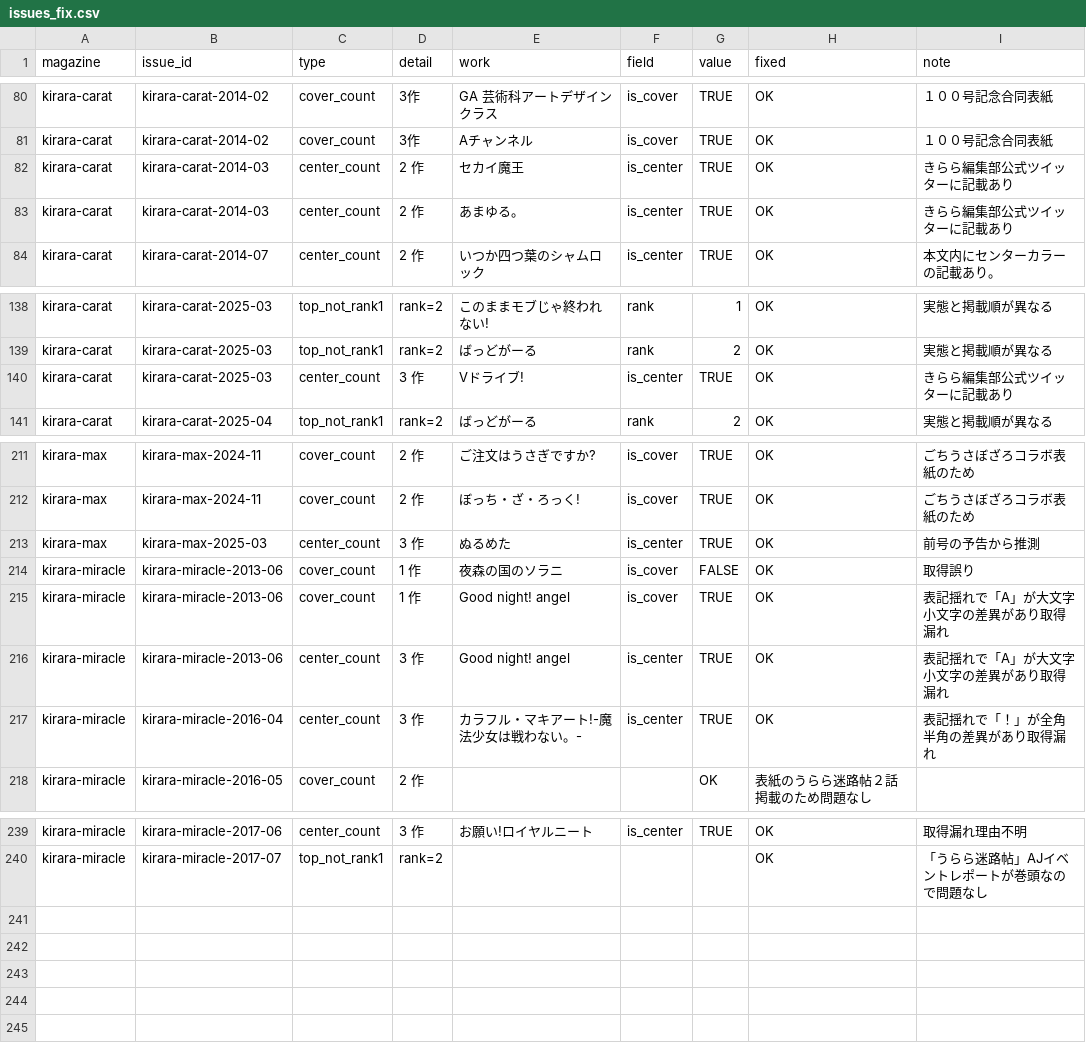
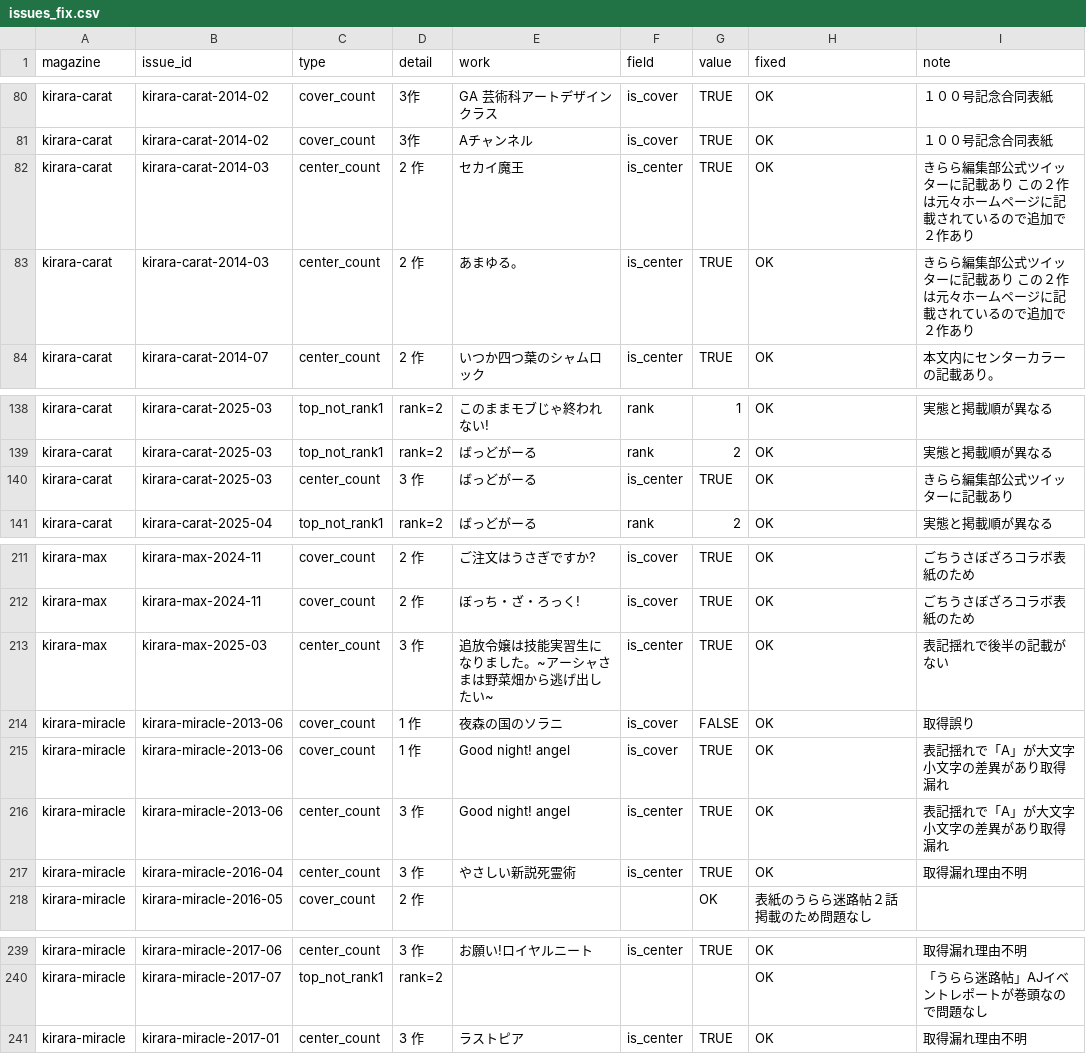
Before and after one commit to tyabannotami/kirara-stats, a CSV file: overrides/issues_fix.csv, drawn as a sheet; only a part is shown, gaps mark what is left out.

```diff
--- a/overrides/issues_fix.csv
+++ b/overrides/issues_fix.csv
@@ -81,4 +81,4 @@ kirara-carat,kirara-carat-2014-02,cover_count,3作,GA 芸術科アートデザ
 kirara-carat,kirara-carat-2014-02,cover_count,3作,Aチャンネル,is_cover,TRUE,OK,１００号記念合同表紙
-kirara-carat,kirara-carat-2014-03,center_count,2 作,セカイ魔王,is_center,TRUE,OK,きらら編集部公式ツイッターに記載あり
-kirara-carat,kirara-carat-2014-03,center_count,2 作,あまゆる。,is_center,TRUE,OK,きらら編集部公式ツイッターに記載あり
+kirara-carat,kirara-carat-2014-03,center_count,2 作,セカイ魔王,is_center,TRUE,OK,きらら編集部公式ツイッターに記載あり　この２作は元々ホームページに記載されているので追加で２作あり
+kirara-carat,kirara-carat-2014-03,center_count,2 作,あまゆる。,is_center,TRUE,OK,きらら編集部公式ツイッターに記載あり　この２作は元々ホームページに記載されているので追加で２作あり
 kirara-carat,kirara-carat-2014-07,center_count,2 作,いつか四つ葉のシャムロック,is_center,TRUE,OK,本文内にセンターカラーの記載あり。
@@ -139,3 +139,3 @@ kirara-carat,kirara-carat-2025-03,top_not_rank1,rank=2,このままモブじゃ
 kirara-carat,kirara-carat-2025-03,top_not_rank1,rank=2,ばっどがーる,rank,2,OK,実態と掲載順が異なる
-kirara-carat,kirara-carat-2025-03,center_count,3 作,Vドライブ!,is_center,TRUE,OK,きらら編集部公式ツイッターに記載あり
+kirara-carat,kirara-carat-2025-03,center_count,3 作,ばっどがーる,is_center,TRUE,OK,きらら編集部公式ツイッターに記載あり
 kirara-carat,kirara-carat-2025-04,top_not_rank1,rank=2,ばっどがーる,rank,2,OK,実態と掲載順が異なる
@@ -212,3 +212,3 @@ kirara-max,kirara-max-2024-11,cover_count,2 作,ご注文はうさぎですか?,
 kirara-max,kirara-max-2024-11,cover_count,2 作,ぼっち・ざ・ろっく!,is_cover,TRUE,OK,ごちうさぼざろコラボ表紙のため
-kirara-max,kirara-max-2025-03,center_count,3 作,ぬるめた,is_center,TRUE,OK,前号の予告から推測
+kirara-max,kirara-max-2025-03,center_count,3 作,追放令嬢は技能実習生になりました。~アーシャさまは野菜畑から逃げ出したい~,is_center,TRUE,OK,表記揺れで後半の記載がない
 kirara-miracle,kirara-miracle-2013-06,cover_count,1 作,夜森の国のソラニ,is_cover,FALSE,OK,取得誤り
@@ -216,3 +216,3 @@ kirara-miracle,kirara-miracle-2013-06,cover_count,1 作,Good night! angel,is_cov
 kirara-miracle,kirara-miracle-2013-06,center_count,3 作,Good night! angel,is_center,TRUE,OK,表記揺れで「A」が大文字小文字の差異があり取得漏れ
-kirara-miracle,kirara-miracle-2016-04,center_count,3 作,カラフル・マキアート!-魔法少女は戦わない。-,is_center,TRUE,OK,表記揺れで「！」が全角半角の差異があり取得漏れ
+kirara-miracle,kirara-miracle-2016-04,center_count,3 作,やさしい新説死霊術,is_center,TRUE,OK,取得漏れ理由不明
 kirara-miracle,kirara-miracle-2016-05,cover_count,2 作,,,OK,表紙のうらら迷路帖２話掲載のため問題なし,
@@ -240 +240,2 @@ kirara-miracle,kirara-miracle-2017-06,center_count,3 作,お願い!ロイヤル
 kirara-miracle,kirara-miracle-2017-07,top_not_rank1,rank=2,,,,OK,「うらら迷路帖」AJイベントレポートが巻頭なので問題なし
+kirara-miracle,kirara-miracle-2017-01,center_count,3 作,ラストピア,is_center,TRUE,OK,取得漏れ理由不明
```
Also changed, not shown: 1 other file.
